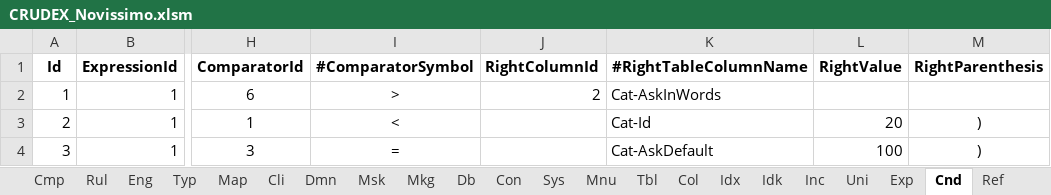
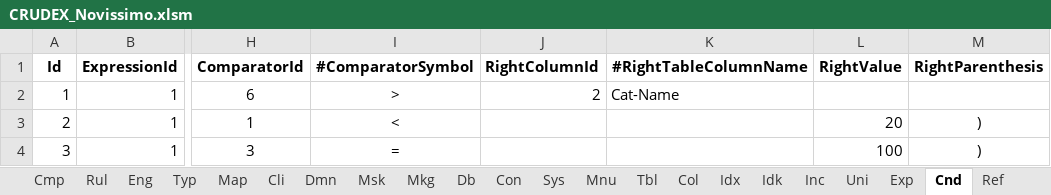
Before and after one commit to joaolabrego/CRUDEX, an Excel workbook: CRUDEX/StaticFiles/Assets/CRUDEX_Novissimo.xlsm, sheet Cnd, drawn as a sheet; only a part is shown, gaps mark what is left out; values as stored, in another font and other column widths than the file's, no borders; the diff names each change by its address in the sheet, - before the commit and + after, or states it on an @@ line.

Commit message:
Atualizacao

```diff
--- a/CRUDEX/StaticFiles/Assets/CRUDEX_Novissimo.xlsm (sheet Cnd)
+++ b/CRUDEX/StaticFiles/Assets/CRUDEX_Novissimo.xlsm (sheet Cnd)
-K2 (#RightTableColumnName): Cat-AskInWords
+K2 (#RightTableColumnName): Cat-Name
-K3 (#RightTableColumnName): Cat-Id
+K3 (#RightTableColumnName): (empty)
-K4 (#RightTableColumnName): Cat-AskDefault
+K4 (#RightTableColumnName): (empty)
```
Also changed, not shown: sheet Col.
